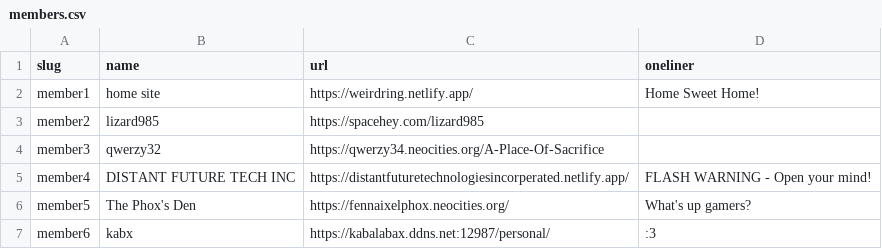
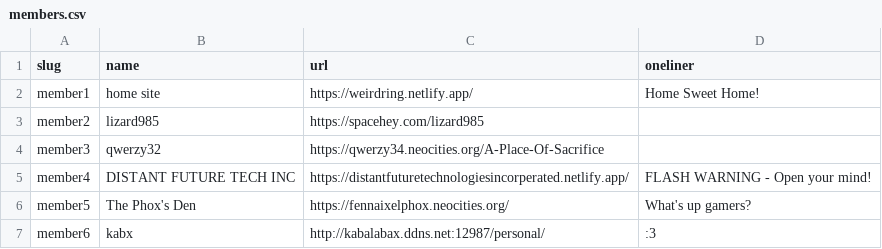
Before and after one commit to CDlizard/weirdring, a CSV file: _data/members.csv, drawn as a sheet.

Commit message:
Update members.csv

```diff
--- a/_data/members.csv
+++ b/_data/members.csv
@@ -6,2 +6,2 @@ member4,"DISTANT FUTURE TECH INC",https://distantfuturetechnologiesincorperated.
 member5,"The Phox's Den",https://fennaixelphox.neocities.org/,What's up gamers?
-member6,"kabx",https://kabalabax.ddns.net:12987/personal/,:3
+member6,"kabx",http://kabalabax.ddns.net:12987/personal/,:3
```
